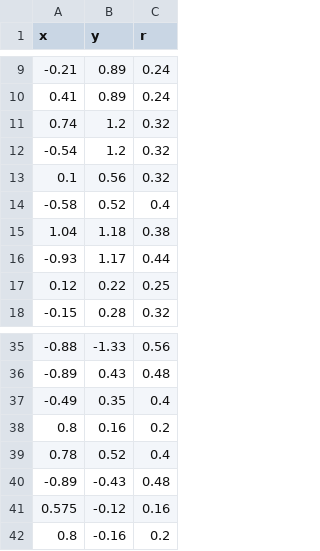
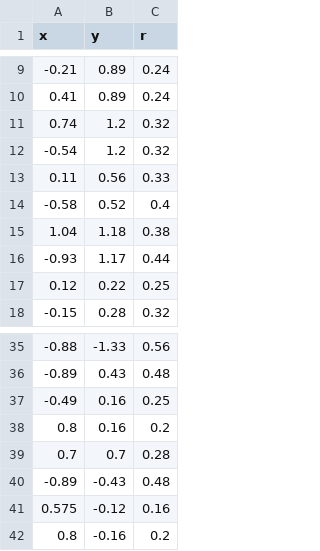
Before and after one commit to biorobaw/Multiscale-V2, a CSV file: experiments/pc_layers/pcs_maze1.csv, drawn as a sheet; only a part is shown, gaps mark what is left out.

Commit message:
Modified non uniform layer for maze 1

```diff
--- a/experiments/pc_layers/pcs_maze1.csv
+++ b/experiments/pc_layers/pcs_maze1.csv
@@ -12,3 +12,3 @@ x,y,r
 -0.54,1.2,0.32
-0.1,0.56,0.32
+0.11,0.56,0.33
 -0.58,0.52,0.4
@@ -36,5 +36,5 @@ x,y,r
 -0.89,0.43,0.48
--0.49,0.35,0.4
+-0.49,0.16,0.25
 0.8,0.16,0.2
-0.78,0.52,0.4
+0.7,0.7,0.28
 -0.89,-0.43,0.48
```
Also changed, not shown: 1 other file.
